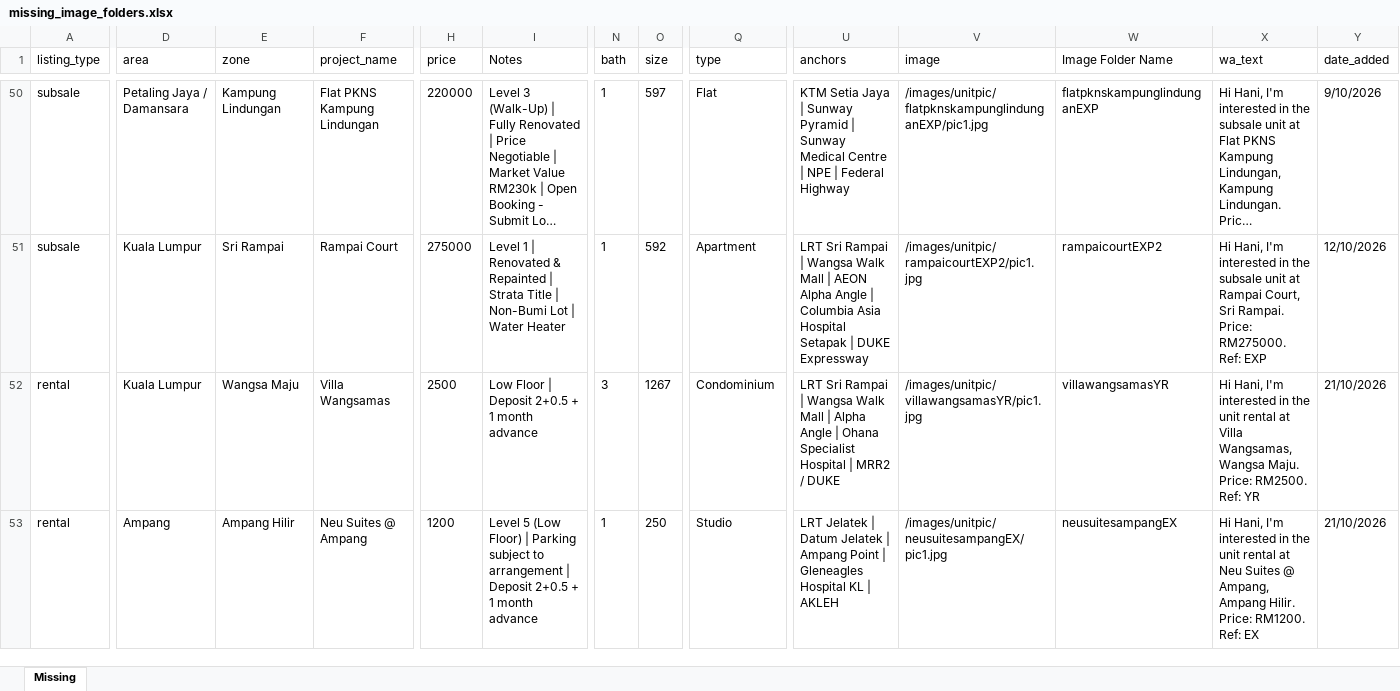
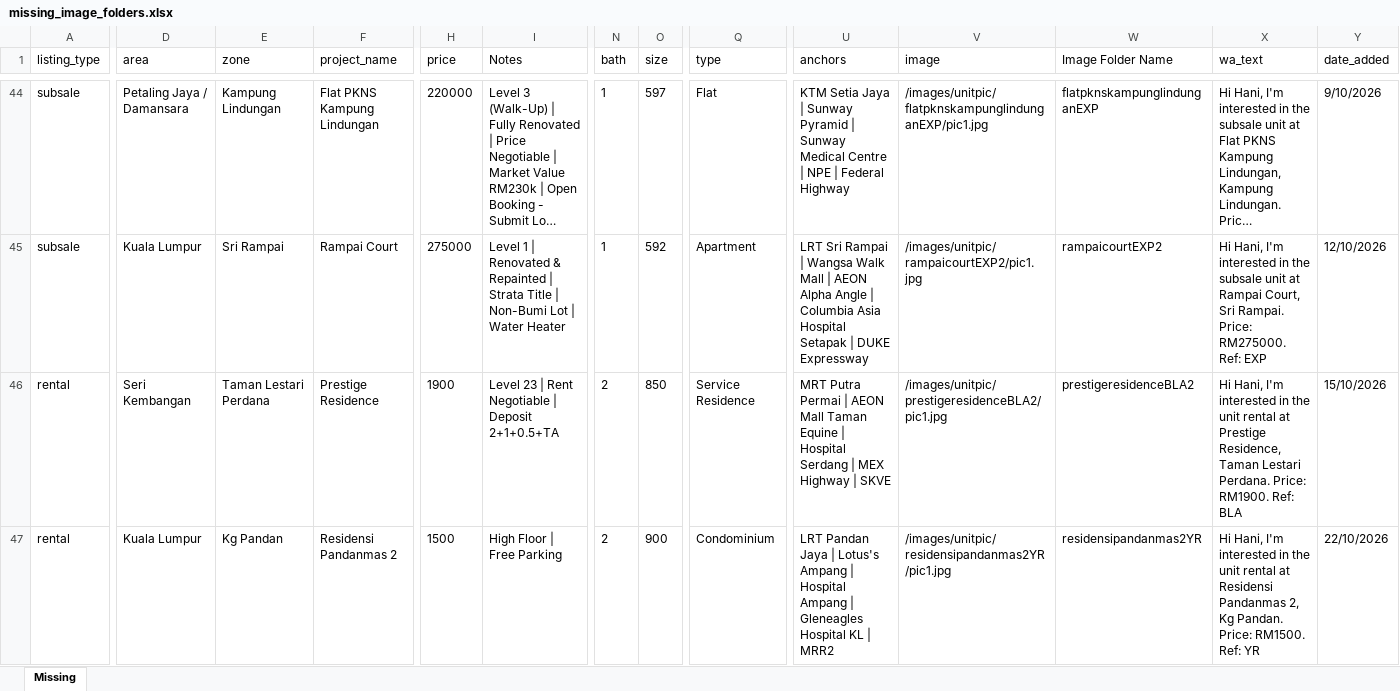
Before and after one commit to mahandanz/haniproperties, an Excel workbook: images/unitpic/Claude outputs/missing_image_folders.xlsx, sheet Missing, drawn as a sheet; only a part is shown, gaps mark what is left out; long unchanged cells end in …; values as stored, in another font and other column widths than the file's, no borders; addresses are those after the commit; the diff covers the shown part only; the diff names each change by its address in the sheet, - before the commit and + after, or states it on an @@ line.

```diff
--- a/images/unitpic/Claude outputs/missing_image_folders.xlsx (sheet Missing)
+++ b/images/unitpic/Claude outputs/missing_image_folders.xlsx (sheet Missing)
-D46 (area): Kuala Lumpur
+D46 (area): Seri Kembangan
-E46 (zone): Wangsa Maju
+E46 (zone): Taman Lestari Perdana
-F46 (project_name): Villa Wangsamas
+F46 (project_name): Prestige Residence
-H46 (price): 2500
+H46 (price): 1900
-I46 (Notes): Low Floor | Deposit 2+0.5 + 1 month advance
+I46 (Notes): Level 23 | Rent Negotiable | Deposit 2+1+0.5+TA
-N46 (bath): 3
+N46 (bath): 2
-O46 (size): 1267
+O46 (size): 850
-Q46 (type): Condominium
+Q46 (type): Service Residence
-U46 (anchors): LRT Sri Rampai | Wangsa Walk Mall | Alpha Angle | Ohana Specialist Hospital | MRR2 / DUKE
+U46 (anchors): MRT Putra Permai | AEON Mall Taman Equine | Hospital Serdang | MEX Highway | SKVE
-V46 (image): /images/unitpic/villawangsamasYR/pic1.jpg
+V46 (image): /images/unitpic/prestigeresidenceBLA2/pic1.jpg
-W46 (Image Folder Name): villawangsamasYR
+W46 (Image Folder Name): prestigeresidenceBLA2
-X46 (wa_text): …rental at Villa Wangsamas, Wangsa Maju. Price: RM2500. Ref: YR
+X46 (wa_text): …rental at Prestige Residence, Taman Lestari Perdana. Price: RM1900. Ref: BLA
-Y46 (date_added): 21/10/2026
+Y46 (date_added): 15/10/2026
-D47 (area): Ampang
+D47 (area): Kuala Lumpur
-E47 (zone): Ampang Hilir
+E47 (zone): Kg Pandan
-F47 (project_name): Neu Suites @ Ampang
+F47 (project_name): Residensi Pandanmas 2
-H47 (price): 1200
+H47 (price): 1500
-I47 (Notes): Level 5 (Low Floor) | Parking subject to arrangement | Deposit 2+0.5 + 1 month advance
+I47 (Notes): High Floor | Free Parking
-N47 (bath): 1
+N47 (bath): 2
-O47 (size): 250
+O47 (size): 900
-Q47 (type): Studio
+Q47 (type): Condominium
-U47 (anchors): LRT Jelatek | Datum Jelatek | Ampang Point | Gleneagles Hospital KL | AKLEH
+U47 (anchors): LRT Pandan Jaya | Lotus's Ampang | Hospital Ampang | Gleneagles Hospital KL | MRR2
-V47 (image): /images/unitpic/neusuitesampangEX/pic1.jpg
+V47 (image): /images/unitpic/residensipandanmas2YR/pic1.jpg
-W47 (Image Folder Name): neusuitesampangEX
+W47 (Image Folder Name): residensipandanmas2YR
-X47 (wa_text): …rental at Neu Suites @ Ampang, Ampang Hilir. Price: RM1200. Ref: EX
+X47 (wa_text): …rental at Residensi Pandanmas 2, Kg Pandan. Price: RM1500. Ref: YR
-Y47 (date_added): 21/10/2026
+Y47 (date_added): 22/10/2026
```
Also changed, not shown: 3 added rows, 11 removed rows and 278 edited cells elsewhere in this sheet, 16 other files.
